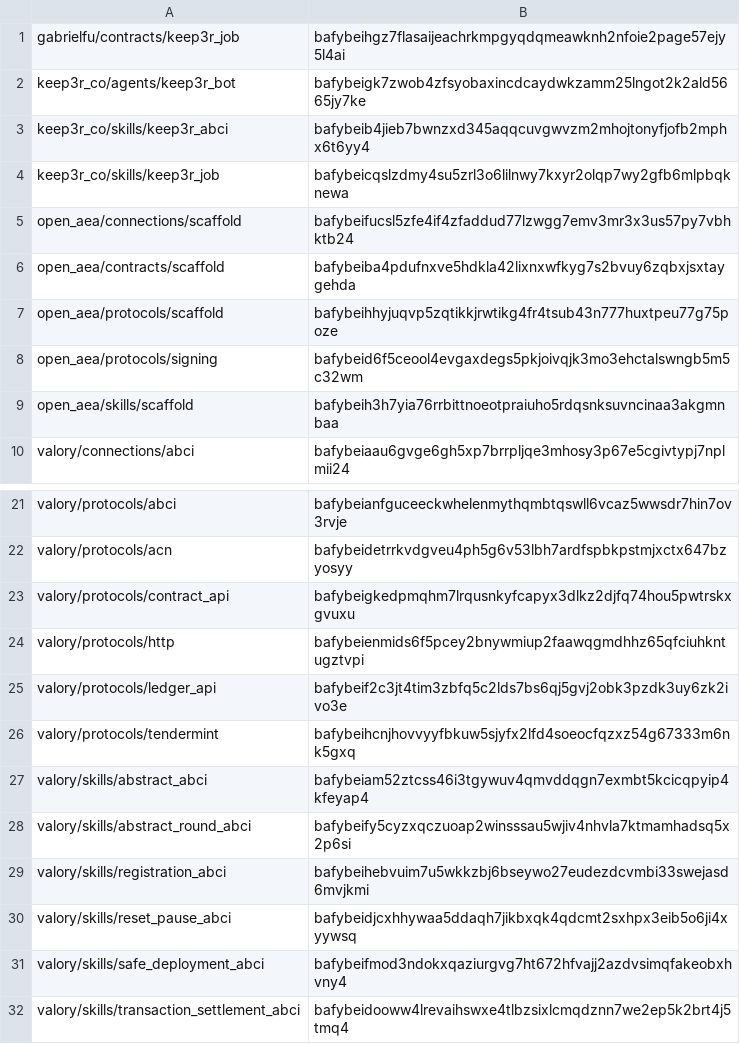
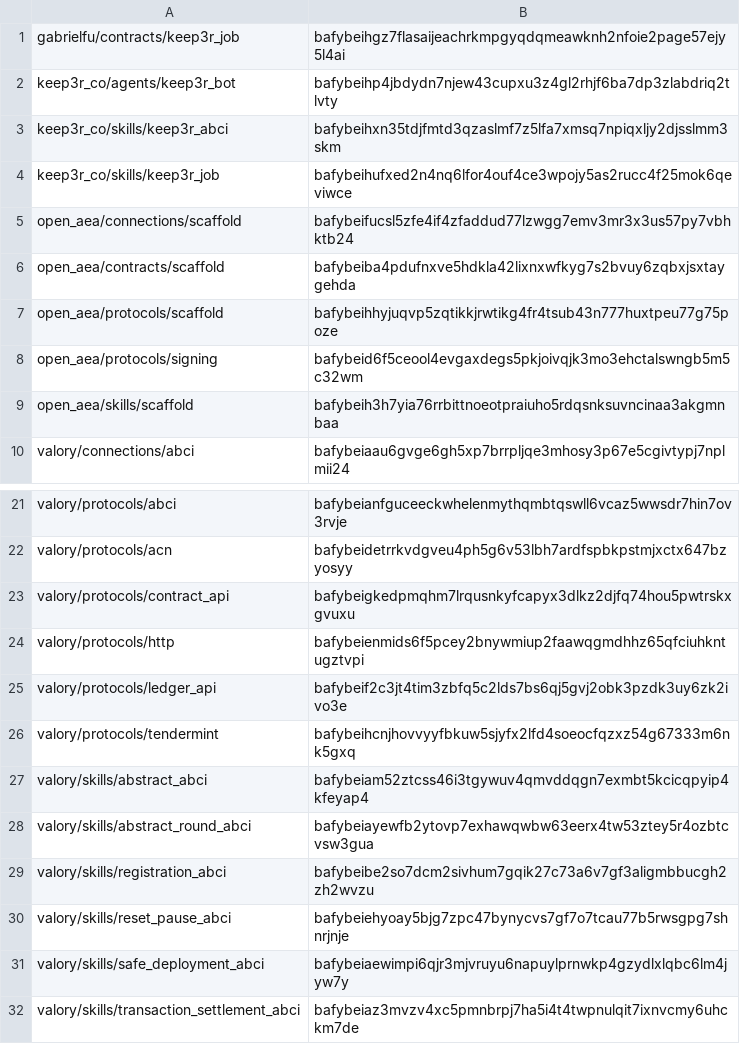
Before and after one commit to valory-xyz/agent-academy-2, a CSV file: packages/hashes.csv, drawn as a sheet; only a part is shown, gaps mark what is left out.

Commit message:
chore: fix hashes

```diff
--- a/packages/hashes.csv
+++ b/packages/hashes.csv
@@ -1,5 +1,5 @@
 gabrielfu/contracts/keep3r_job,bafybeihgz7flasaijeachrkmpgyqdqmeawknh2nfoie2page57ejy5l4ai
-keep3r_co/agents/keep3r_bot,bafybeigk7zwob4zfsyobaxincdcaydwkzamm25lngot2k2ald5665jy7ke
-keep3r_co/skills/keep3r_abci,bafybeib4jieb7bwnzxd345aqqcuvgwvzm2mhojtonyfjofb2mphx6t6yy4
-keep3r_co/skills/keep3r_job,bafybeicqslzdmy4su5zrl3o6lilnwy7kxyr2olqp7wy2gfb6mlpbqknewa
+keep3r_co/agents/keep3r_bot,bafybeihp4jbdydn7njew43cupxu3z4gl2rhjf6ba7dp3zlabdriq2tlvty
+keep3r_co/skills/keep3r_abci,bafybeihxn35tdjfmtd3qzaslmf7z5lfa7xmsq7npiqxljy2djsslmm3skm
+keep3r_co/skills/keep3r_job,bafybeihufxed2n4nq6lfor4ouf4ce3wpojy5as2rucc4f25mok6qeviwce
 open_aea/connections/scaffold,bafybeifucsl5zfe4if4zfaddud77lzwgg7emv3mr3x3us57py7vbhktb24
@@ -27,6 +27,6 @@ valory/protocols/tendermint,bafybeihcnjhovvyyfbkuw5sjyfx2lfd4soeocfqzxz54g67333m
 valory/skills/abstract_abci,bafybeiam52ztcss46i3tgywuv4qmvddqgn7exmbt5kcicqpyip4kfeyap4
-valory/skills/abstract_round_abci,bafybeify5cyzxqczuoap2winsssau5wjiv4nhvla7ktmamhadsq5x2p6si
-valory/skills/registration_abci,bafybeihebvuim7u5wkkzbj6bseywo27eudezdcvmbi33swejasd6mvjkmi
-valory/skills/reset_pause_abci,bafybeidjcxhhywaa5ddaqh7jikbxqk4qdcmt2sxhpx3eib5o6ji4xyywsq
-valory/skills/safe_deployment_abci,bafybeifmod3ndokxqaziurgvg7ht672hfvajj2azdvsimqfakeobxhvny4
-valory/skills/transaction_settlement_abci,bafybeidooww4lrevaihswxe4tlbzsixlcmqdznn7we2ep5k2brt4j5tmq4
+valory/skills/abstract_round_abci,bafybeiayewfb2ytovp7exhawqwbw63eerx4tw53ztey5r4ozbtcvsw3gua
+valory/skills/registration_abci,bafybeibe2so7dcm2sivhum7gqik27c73a6v7gf3aligmbbucgh2zh2wvzu
+valory/skills/reset_pause_abci,bafybeiehyoay5bjg7zpc47bynycvs7gf7o7tcau77b5rwsgpg7shnrjnje
+valory/skills/safe_deployment_abci,bafybeiaewimpi6qjr3mjvruyu6napuylprnwkp4gzydlxlqbc6lm4jyw7y
+valory/skills/transaction_settlement_abci,bafybeiaz3mvzv4xc5pmnbrpj7ha5i4t4twpnulqit7ixnvcmy6uhckm7de
```
Also changed, not shown: 3 other files.
